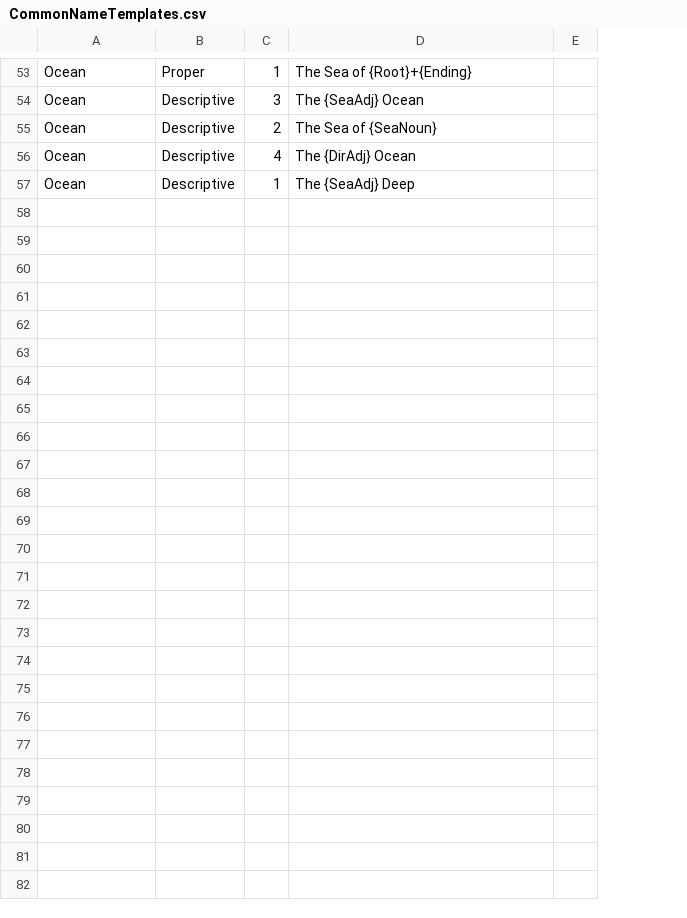
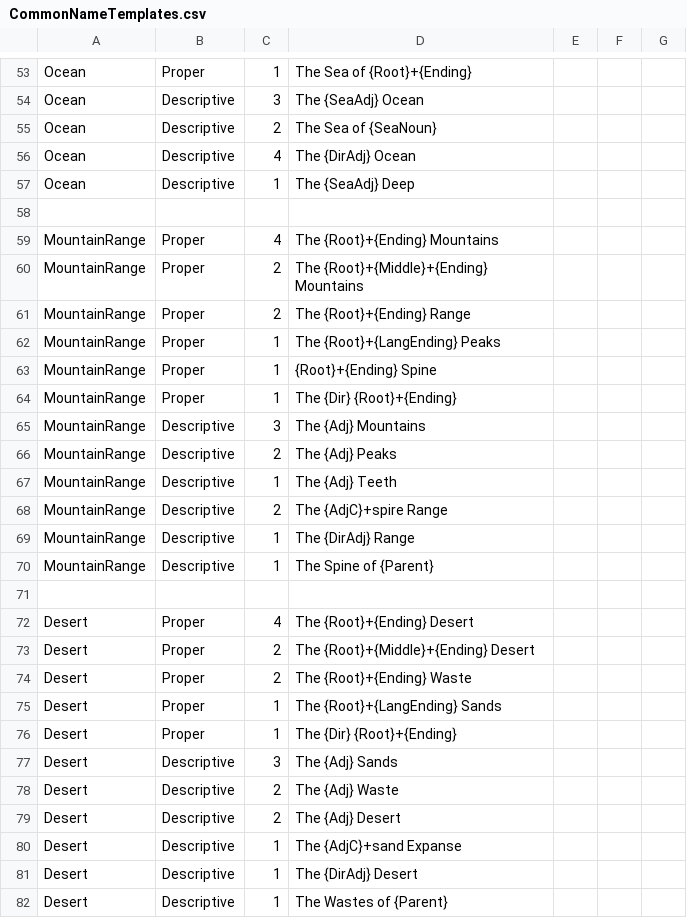
Before and after one commit to danstalcup/loregen, a CSV file: LoreGen/Resources/CommonNameTemplates.csv, drawn as a sheet; only a part is shown, gaps mark what is left out; removed rows and columns are numbered as before the commit, all else as after; the diff covers the shown part only; the diff names each change by its address in the sheet, - before the commit and + after, or states it on an @@ line.

```diff
--- a/LoreGen/Resources/CommonNameTemplates.csv
+++ b/LoreGen/Resources/CommonNameTemplates.csv
-column E, empty
+column E, empty
+column F, empty
+column G, empty
+row 58: (empty)
+row 59: MountainRange | Proper | 4 | The {Root}+{Ending} Mountains
+row 60: MountainRange | Proper | 2 | The {Root}+{Middle}+{Ending} Mountains
+row 61: MountainRange | Proper | 2 | The {Root}+{Ending} Range
+row 62: MountainRange | Proper | 1 | The {Root}+{LangEnding} Peaks
+row 63: MountainRange | Proper | 1 | {Root}+{Ending} Spine
+row 64: MountainRange | Proper | 1 | The {Dir} {Root}+{Ending}
+row 65: MountainRange | Descriptive | 3 | The {Adj} Mountains
+row 66: MountainRange | Descriptive | 2 | The {Adj} Peaks
+row 67: MountainRange | Descriptive | 1 | The {Adj} Teeth
+row 68: MountainRange | Descriptive | 2 | The {AdjC}+spire Range
+row 69: MountainRange | Descriptive | 1 | The {DirAdj} Range
+row 70: MountainRange | Descriptive | 1 | The Spine of {Parent}
+row 71: (empty)
+row 72: Desert | Proper | 4 | The {Root}+{Ending} Desert
+row 73: Desert | Proper | 2 | The {Root}+{Middle}+{Ending} Desert
+row 74: Desert | Proper | 2 | The {Root}+{Ending} Waste
+row 75: Desert | Proper | 1 | The {Root}+{LangEnding} Sands
+row 76: Desert | Proper | 1 | The {Dir} {Root}+{Ending}
+row 77: Desert | Descriptive | 3 | The {Adj} Sands
+row 78: Desert | Descriptive | 2 | The {Adj} Waste
+row 79: Desert | Descriptive | 2 | The {Adj} Desert
+row 80: Desert | Descriptive | 1 | The {AdjC}+sand Expanse
+row 81: Desert | Descriptive | 1 | The {DirAdj} Desert
+row 82: Desert | Descriptive | 1 | The Wastes of {Parent}
```
Also changed, not shown: 1 added row and 1 removed row elsewhere in this file, LoreGen/Resources/CommonLanguageRules.csv, LoreGen/Resources/NoiseGeneratorRules.csv, 45 other files.
